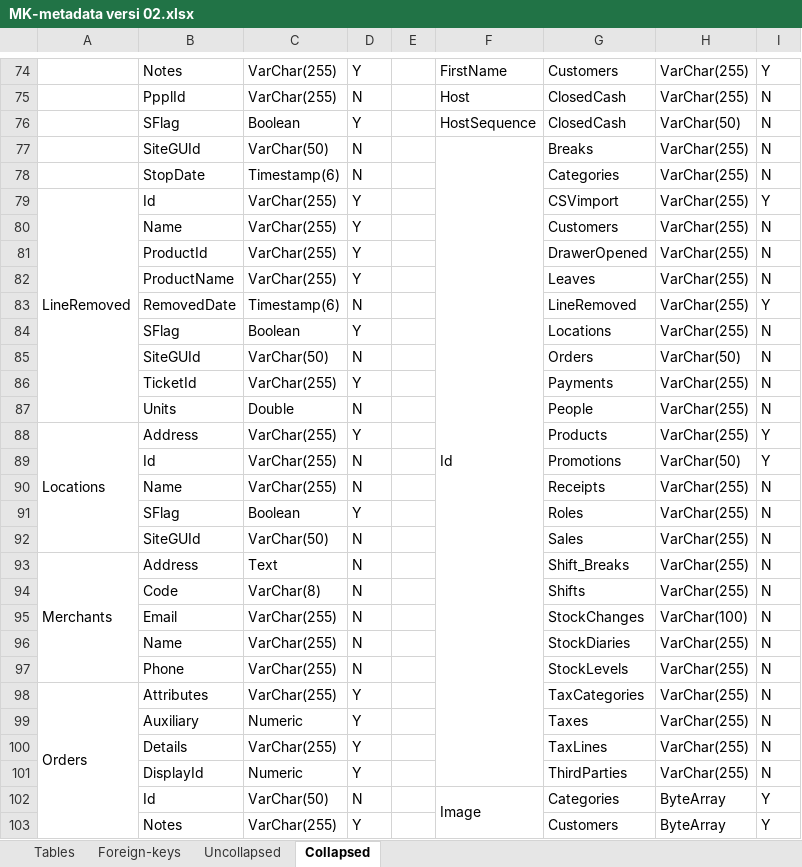
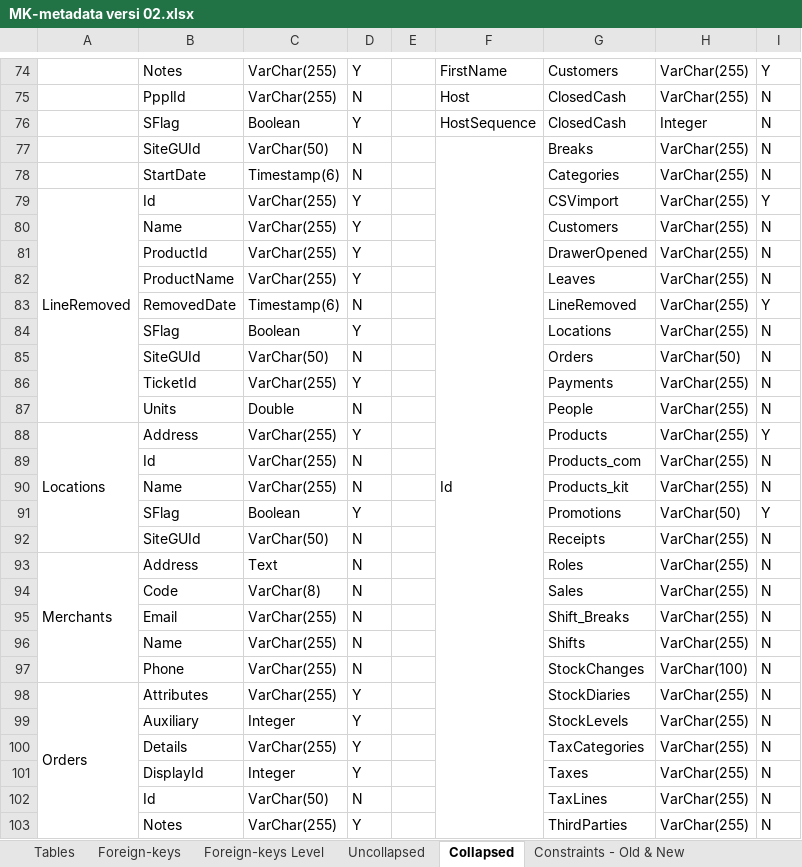
Before and after one commit to mitrakreasindo/POS-Documentation, an Excel workbook: MK-metadata versi 02.xlsx, sheet Collapsed, drawn as a sheet; only a part is shown, gaps mark what is left out; values as stored, in another font and other column widths than the file's, no cell formats; removed rows and columns are numbered as before the commit, all else as after; the diff covers the shown part only; the diff names each change by its address in the sheet, - before the commit and + after, or states it on an @@ line.

```diff
--- a/MK-metadata versi 02.xlsx (sheet Collapsed)
+++ b/MK-metadata versi 02.xlsx (sheet Collapsed)
+sheet tab: Foreign-keys Level
+sheet tab: Constraints - Old & New
-H76: VarChar(50)
+H76: Integer
-F77:F101 merged
+F77:F103 merged
-B78: StopDate
+B78: StartDate
-G89: Promotions
+G89: Products_com
-H89: VarChar(50)
+H89: VarChar(255)
-I89: Y
+I89: N
-G90: Receipts
+G90: Products_kit
-G91: Roles
+G91: Promotions
-H91: VarChar(255)
+H91: VarChar(50)
-I91: N
+I91: Y
-G92: Sales
+G92: Receipts
-G93: Shift_Breaks
+G93: Roles
-G94: Shifts
+G94: Sales
-G95: StockChanges
+G95: Shift_Breaks
-H95: VarChar(100)
+H95: VarChar(255)
-G96: StockDiaries
+G96: Shifts
-G97: StockLevels
+G97: StockChanges
-H97: VarChar(255)
+H97: VarChar(100)
-G98: TaxCategories
+G98: StockDiaries
-C99: Numeric
+C99: Integer
-G99: Taxes
+G99: StockLevels
-G100: TaxLines
+G100: TaxCategories
-C101: Numeric
+C101: Integer
-G101: ThirdParties
+G101: Taxes
-row 102:  | Id | VarChar(50) | N |  | Image | Categories | ByteArray | Y
+row 102:  | Id | VarChar(50) | N |  |  | TaxLines | VarChar(255) | N
-G103: Customers
+G103: ThirdParties
-H103: ByteArray
+H103: VarChar(255)
-I103: Y
+I103: N
```
Also changed, not shown: other rows of this sheet, sheet Uncollapsed, sheet Foreign-keys, cell formats, Evolution of tables.xlsx, MK-metadata versi 01A.xlsx, 24 other files.
